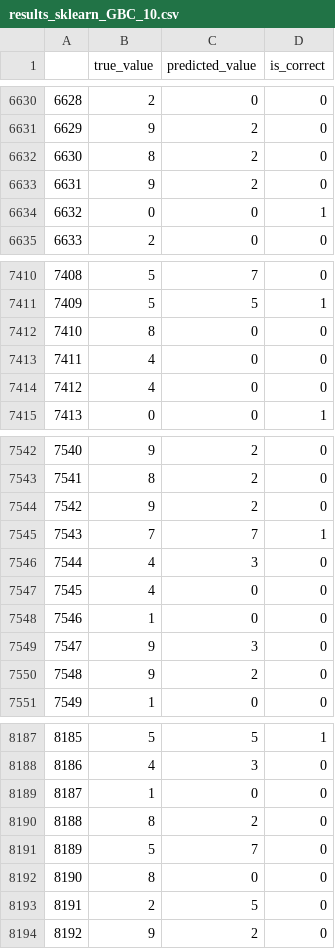
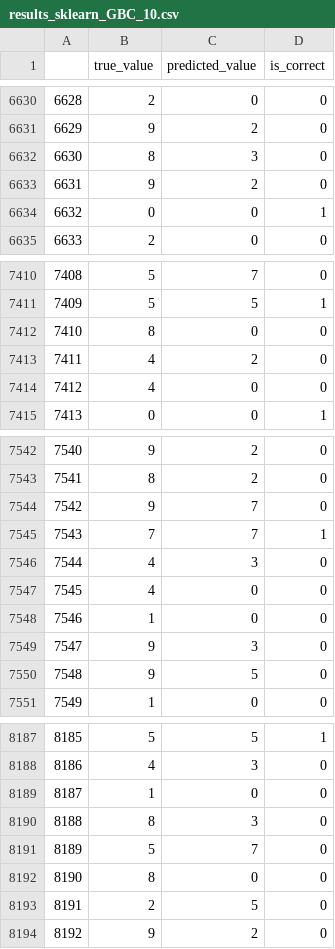
Before and after one commit to blairw/infs2822codesamples, a CSV file: week8/mnistdemo/results_sklearn_GBC_10.csv, drawn as a sheet; only a part is shown, gaps mark what is left out; the diff covers the shown part only.

```diff
--- a/week8/mnistdemo/results_sklearn_GBC_10.csv
+++ b/week8/mnistdemo/results_sklearn_GBC_10.csv
@@ -6631,3 +6631,3 @@
 6629,9,2,0
-6630,8,2,0
+6630,8,3,0
 6631,9,2,0
@@ -7412,3 +7412,3 @@
 7410,8,0,0
-7411,4,0,0
+7411,4,2,0
 7412,4,0,0
@@ -7543,3 +7543,3 @@
 7541,8,2,0
-7542,9,2,0
+7542,9,7,0
 7543,7,7,1
@@ -7549,3 +7549,3 @@
 7547,9,3,0
-7548,9,2,0
+7548,9,5,0
 7549,1,0,0
@@ -8189,3 +8189,3 @@
 8187,1,0,0
-8188,8,2,0
+8188,8,3,0
 8189,5,7,0
```
Also changed, not shown: 9 edited cells elsewhere in this file, 2 other files.
